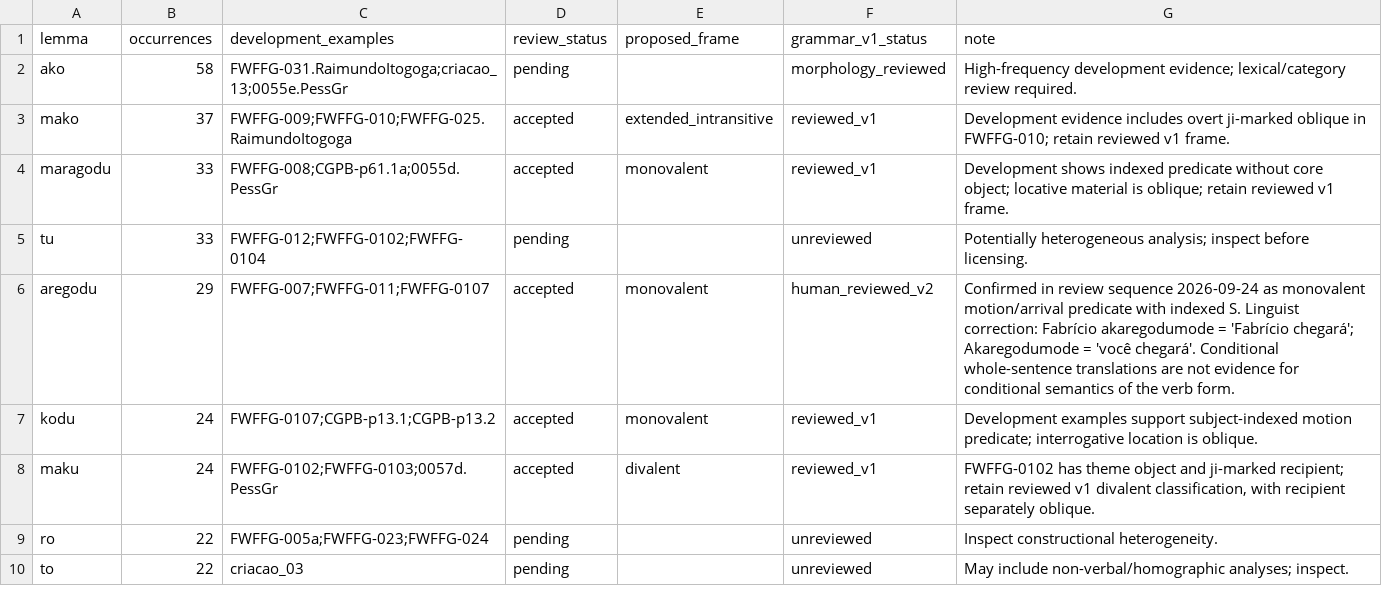
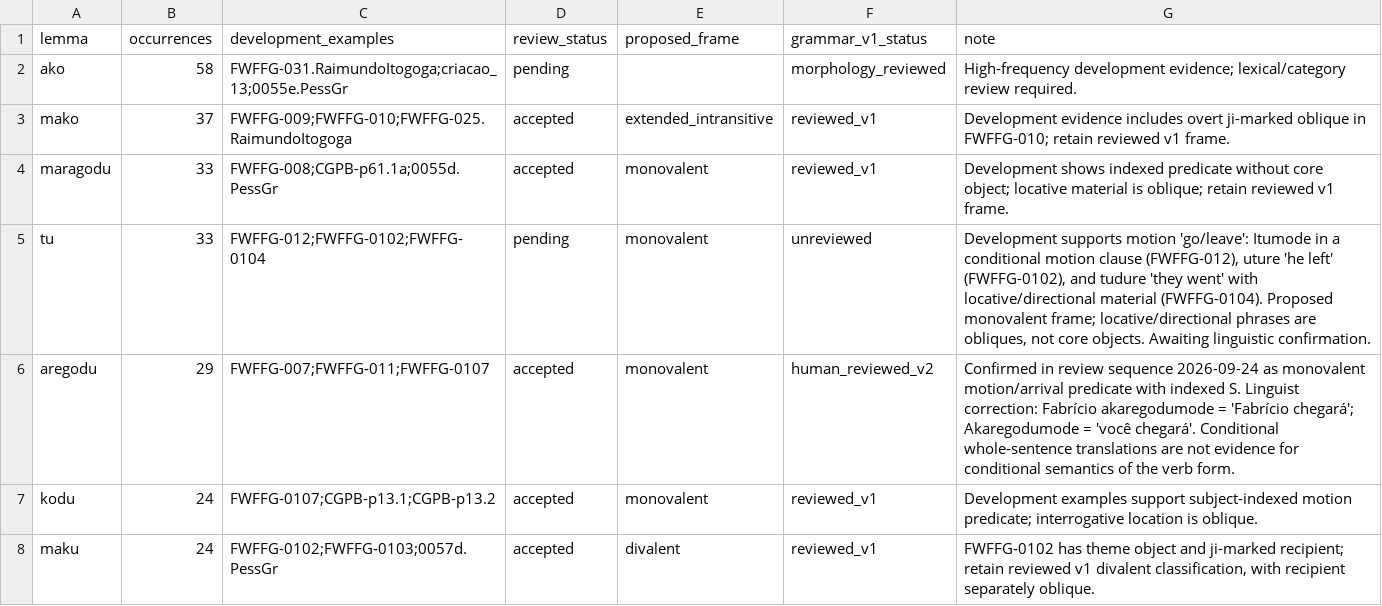
Before and after one commit to LanguageStructure/Bororo-Sentence-Generator-, a TSV file: article/grammar-v2/grammar_v2_review.tsv, drawn as a sheet; only a part is shown; the shorter side is filled out with more unchanged rows.

Commit message:
Record monovalent development evidence for tu

```diff
--- a/article/grammar-v2/grammar_v2_review.tsv
+++ b/article/grammar-v2/grammar_v2_review.tsv
@@ -4,3 +4,3 @@ mako	37	FWFFG-009;FWFFG-010;FWFFG-025.RaimundoItogoga	accepted	extended_intransi
 maragodu	33	FWFFG-008;CGPB-p61.1a;0055d.PessGr	accepted	monovalent	reviewed_v1	Development shows indexed predicate without core object; locative material is oblique; retain reviewed v1 frame.
-tu	33	FWFFG-012;FWFFG-0102;FWFFG-0104	pending		unreviewed	Potentially heterogeneous analysis; inspect before licensing.
+tu	33	FWFFG-012;FWFFG-0102;FWFFG-0104	pending	monovalent	unreviewed	Development supports motion 'go/leave': Itumode in a conditional motion clause (FWFFG-012), uture 'he left' (FWFFG-0102), and tudure 'they went' with locative/directional material (FWFFG-0104). Proposed monovalent frame; locative/directional phrases are obliques, not core objects. Awaiting linguistic confirmation.
 aregodu	29	FWFFG-007;FWFFG-011;FWFFG-0107	accepted	monovalent	human_reviewed_v2	Confirmed in review sequence 2026-09-24 as monovalent motion/arrival predicate with indexed S. Linguist correction: Fabrício akaregodumode = 'Fabrício chegará'; Akaregodumode = 'você chegará'. Conditional whole-sentence translations are not evidence for conditional semantics of the verb form.
```
